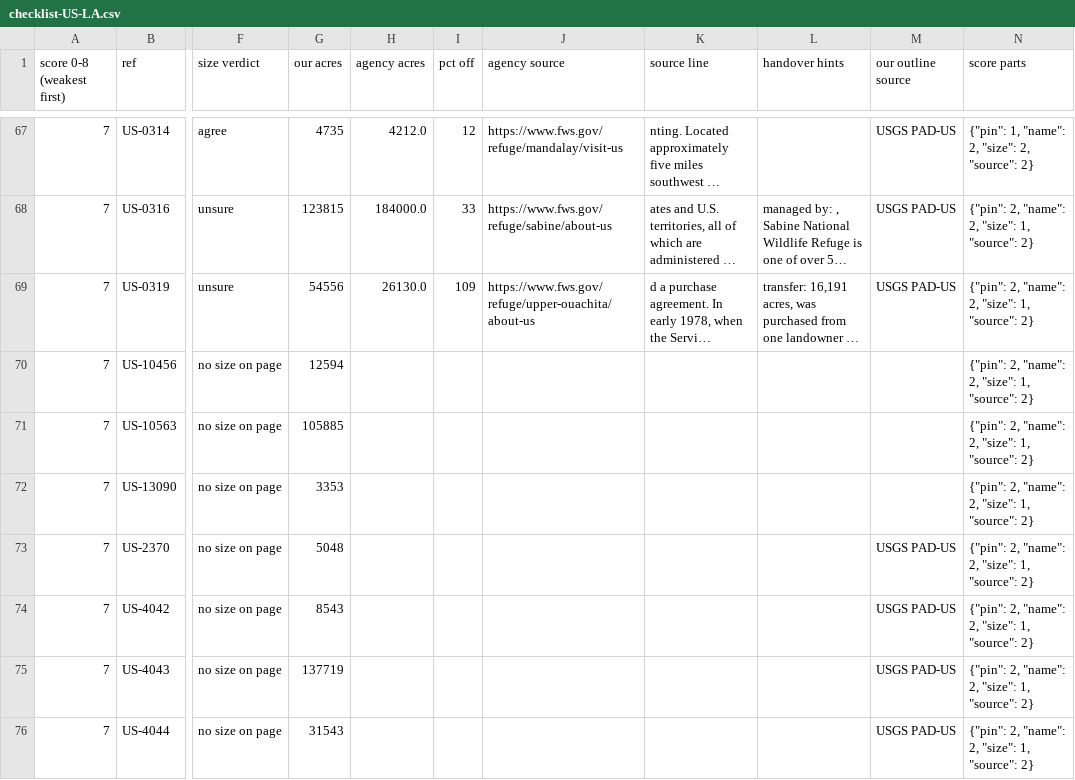
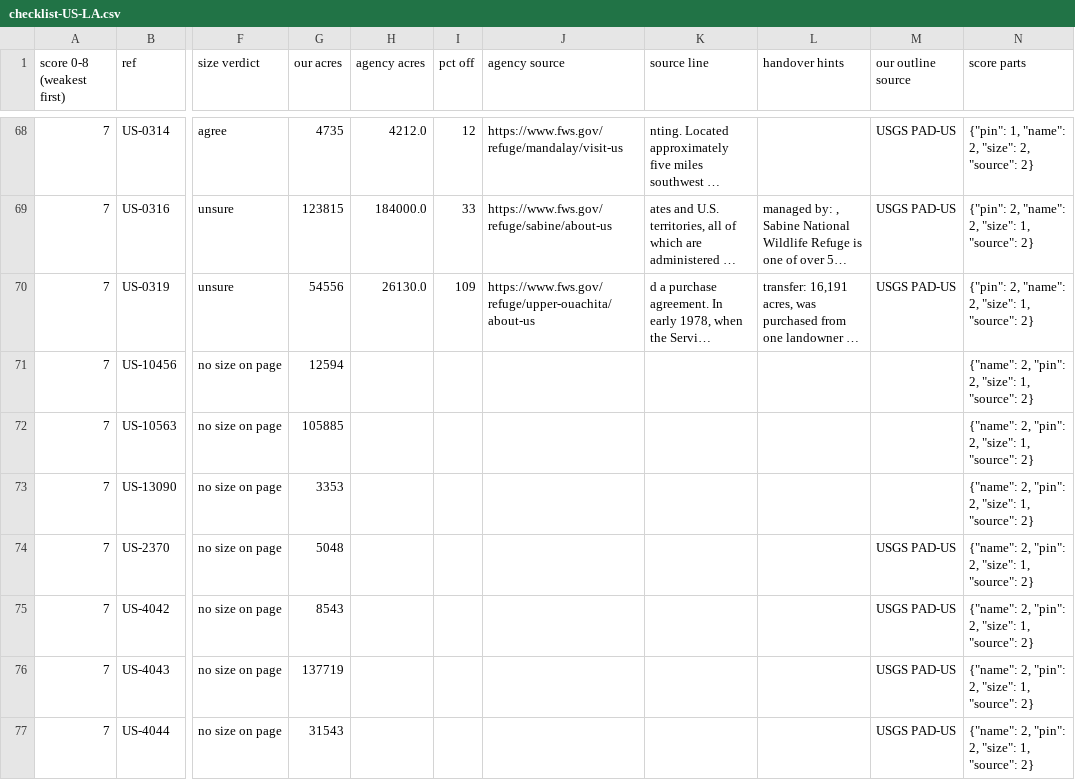
Before and after one commit to KentuckyPortableClub/KPC-Data, a CSV file: data/truth/checklist-US-LA.csv, drawn as a sheet; only a part is shown, gaps mark what is left out; long unchanged cells end in …; addresses are those after the commit; the diff covers the shown part only; the diff names each change by its address in the sheet, - before the commit and + after, or states it on an @@ line.

```diff
--- a/data/truth/checklist-US-LA.csv
+++ b/data/truth/checklist-US-LA.csv
-N71:N77 (score parts): {"pin": 2, "name": 2, "size": 1, "source": 2}
+N71:N77 (score parts): {"name": 2, "pin": 2, "size": 1, "source": 2}
```
Also changed, not shown: 1 added row and 83 edited cells elsewhere in this file, 12 other files.
